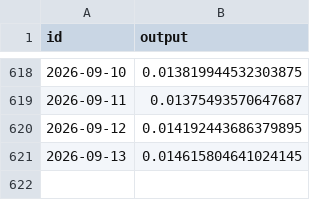
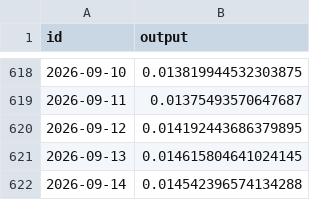
Before and after one commit to sablier-labs/price-data, a TSV file: crypto/CHZ_USD.tsv, drawn as a sheet; only a part is shown, gaps mark what is left out; the diff names each change by its address in the sheet, - before the commit and + after, or states it on an @@ line.

```diff
--- a/crypto/CHZ_USD.tsv
+++ b/crypto/CHZ_USD.tsv
+row 622: 2026-09-14 | 0.014542396574134288
```
Also changed, not shown: crypto/MON_USD.tsv, crypto/SCR_USD.tsv, 21 other files.
